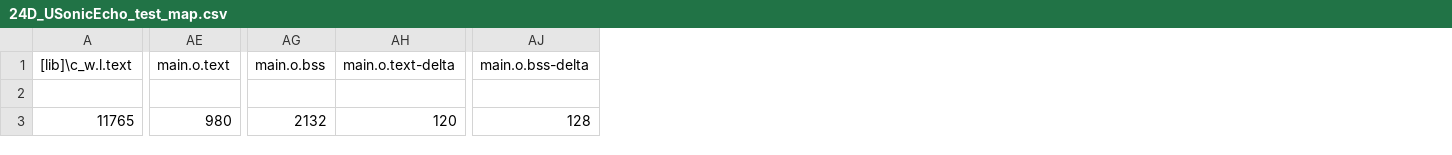
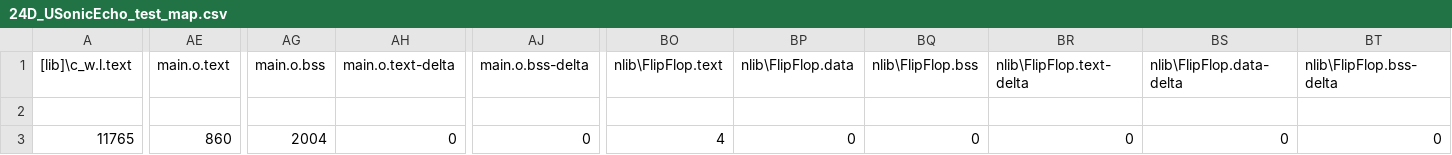
Before and after one commit to nBlocksStudioApps/24D_USonicEcho_test_FIRMWARE, a CSV file: BUILD/LPC1768/ARMC6/24D_USonicEcho_test_map.csv, drawn as a sheet; only a part is shown, gaps mark what is left out; the diff covers the shown part only; the diff names each change by its address in the sheet, - before the commit and + after, or states it on an @@ line.

```diff
--- a/BUILD/LPC1768/ARMC6/24D_USonicEcho_test_map.csv
+++ b/BUILD/LPC1768/ARMC6/24D_USonicEcho_test_map.csv
+column BO (nlib\FlipFlop.text), row 3: 4
+column BP (nlib\FlipFlop.data), row 3: 0
+column BQ (nlib\FlipFlop.bss), row 3: 0
+column BR (nlib\FlipFlop.text-delta), row 3: 0
+column BS (nlib\FlipFlop.data-delta), row 3: 0
+column BT (nlib\FlipFlop.bss-delta), row 3: 0
-AE3 (main.o.text): 980
+AE3 (main.o.text): 860
-AG3 (main.o.bss): 2132
+AG3 (main.o.bss): 2004
-AH3 (main.o.text-delta): 120
+AH3 (main.o.text-delta): 0
-AJ3 (main.o.bss-delta): 128
+AJ3 (main.o.bss-delta): 0
```
Also changed, not shown: 8 edited cells elsewhere in this file, 17 other files.
